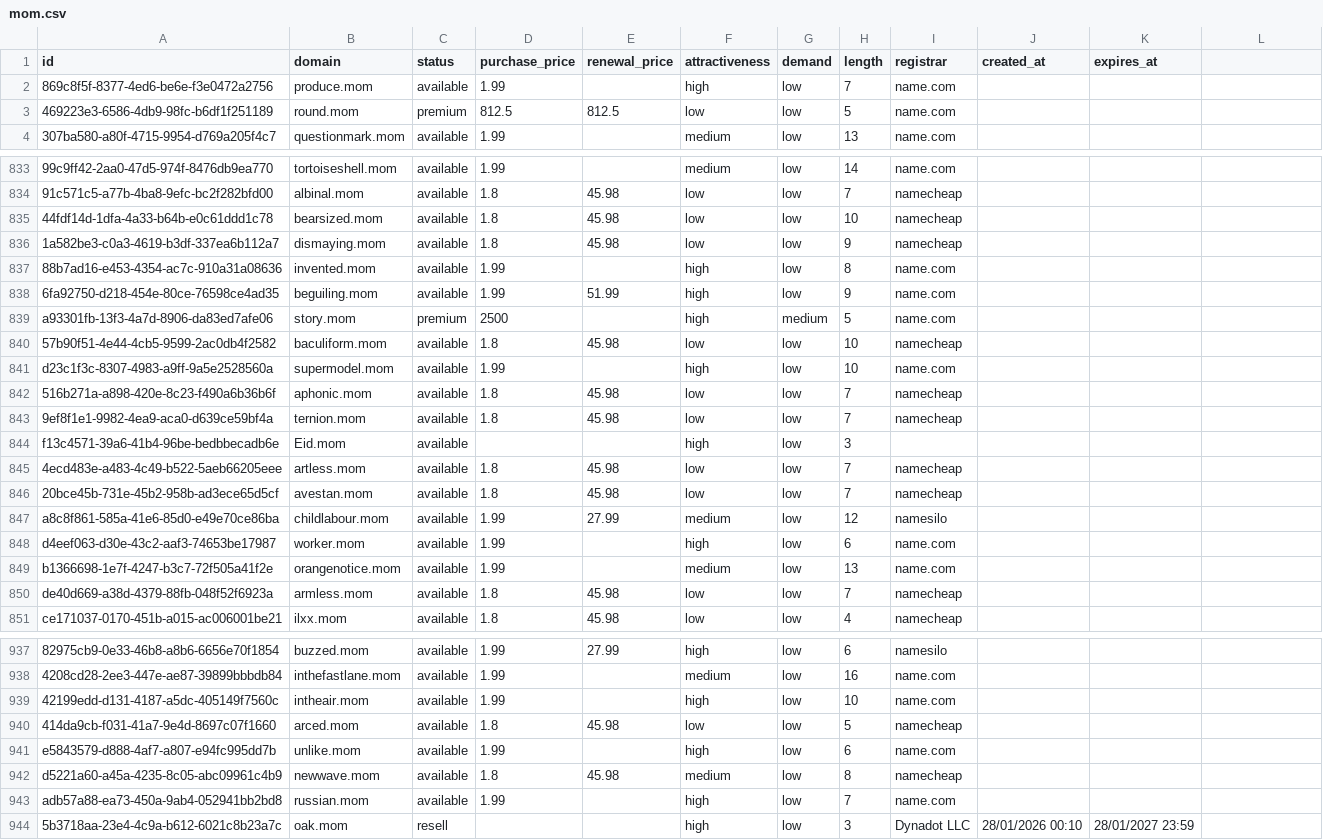
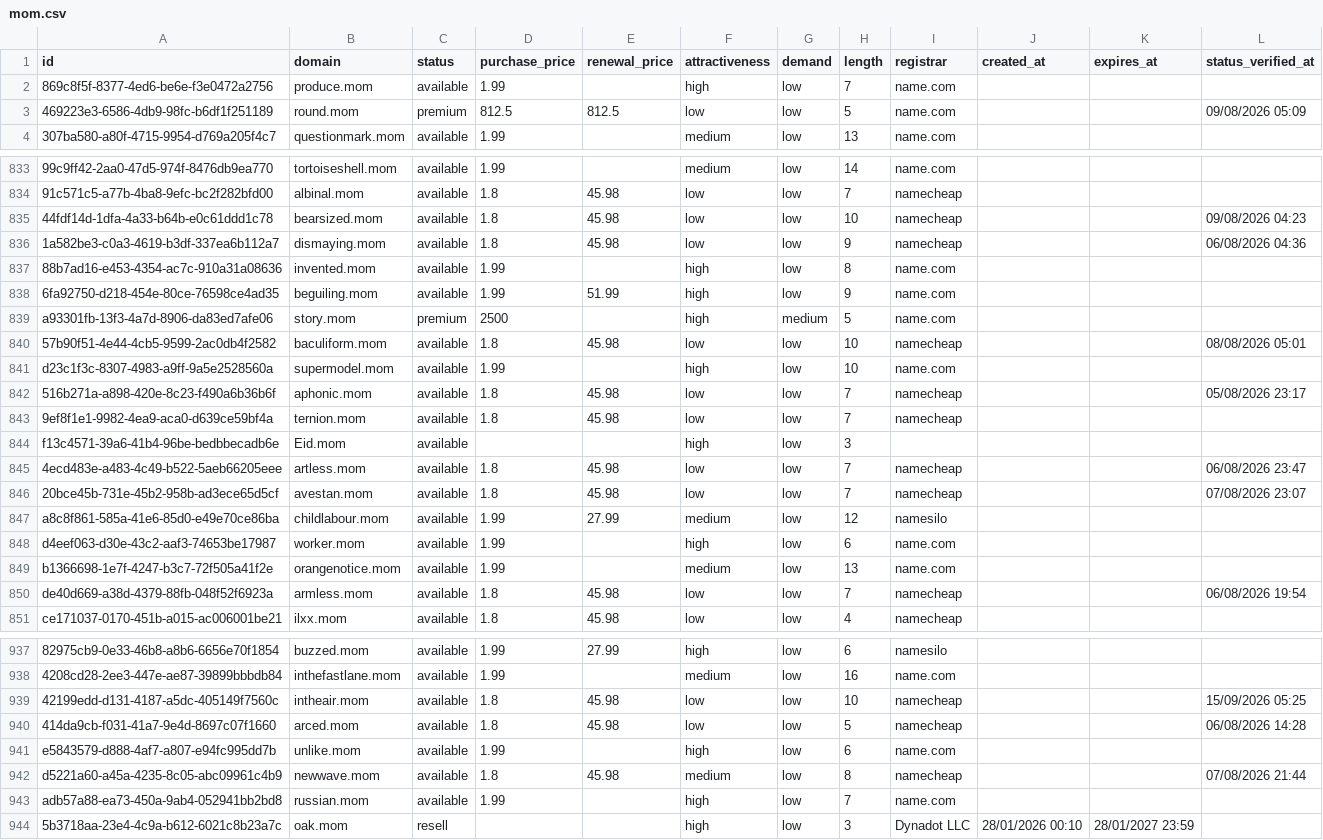
Before and after one commit to UniqueDomains/mom-oneword-domains, a CSV file: mom.csv, drawn as a sheet; only a part is shown, gaps mark what is left out; the diff covers the shown part only; the diff names each change by its address in the sheet, - before the commit and + after, or states it on an @@ line.

Commit message:
Domains update

```diff
--- a/mom.csv
+++ b/mom.csv
-L1: (empty)
+L1: status_verified_at
-L3 (status_verified_at): (empty)
+L3 (status_verified_at): 09/08/2026 05:09
-L835 (status_verified_at): (empty)
+L835 (status_verified_at): 09/08/2026 04:23
-L836 (status_verified_at): (empty)
+L836 (status_verified_at): 06/08/2026 04:36
-L840 (status_verified_at): (empty)
+L840 (status_verified_at): 08/08/2026 05:01
-L842 (status_verified_at): (empty)
+L842 (status_verified_at): 05/08/2026 23:17
-L845 (status_verified_at): (empty)
+L845 (status_verified_at): 06/08/2026 23:47
-L846 (status_verified_at): (empty)
+L846 (status_verified_at): 07/08/2026 23:07
-L850 (status_verified_at): (empty)
+L850 (status_verified_at): 06/08/2026 19:54
-D939 (purchase_price): 1.99
+D939 (purchase_price): 1.8
-E939 (renewal_price): (empty)
+E939 (renewal_price): 45.98
-F939 (attractiveness): high
+F939 (attractiveness): low
-I939 (registrar): name.com
+I939 (registrar): namecheap
-L939 (status_verified_at): (empty)
+L939 (status_verified_at): 15/09/2026 05:25
-L940 (status_verified_at): (empty)
+L940 (status_verified_at): 06/08/2026 14:28
-L942 (status_verified_at): (empty)
+L942 (status_verified_at): 07/08/2026 21:44
```
Also changed, not shown: 136 edited cells elsewhere in this file, 6 other files.
